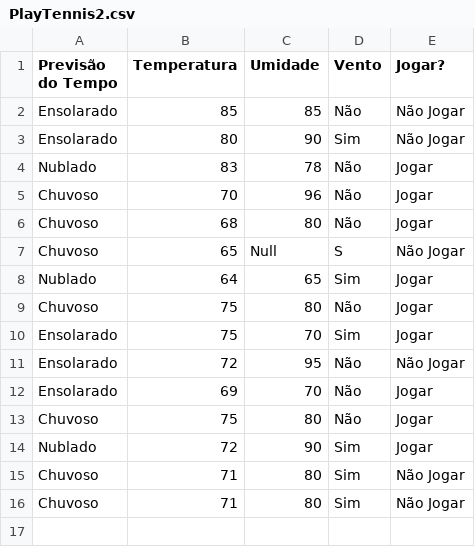
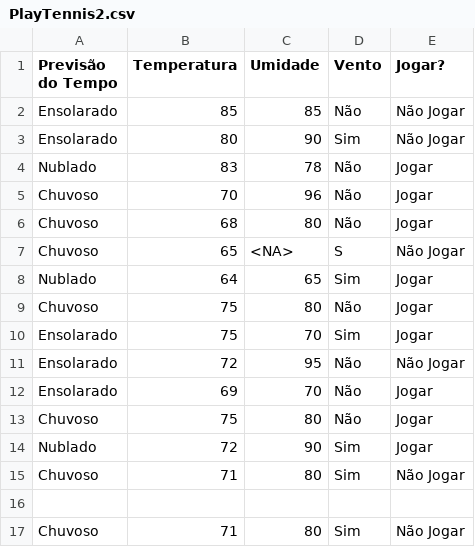
Before and after one commit to Thepadilha/ML-with-TensorFlow, a CSV file: PlayTennis2.csv, drawn as a sheet.

Commit message:
Update PlayTennis2.csv

```diff
--- a/PlayTennis2.csv
+++ b/PlayTennis2.csv
@@ -6,3 +6,3 @@ Chuvoso, 70, 96, Não, Jogar
 Chuvoso, 68, 80, Não, Jogar
-Chuvoso, 65, Null, S, Não Jogar
+Chuvoso, 65, <NA>, S, Não Jogar
 Nublado, 64, 65, Sim, Jogar
@@ -15,2 +15,3 @@ Nublado, 72, 90, Sim, Jogar
 Chuvoso, 71, 80, Sim, Não Jogar
+
 Chuvoso, 71, 80, Sim, Não Jogar
```
